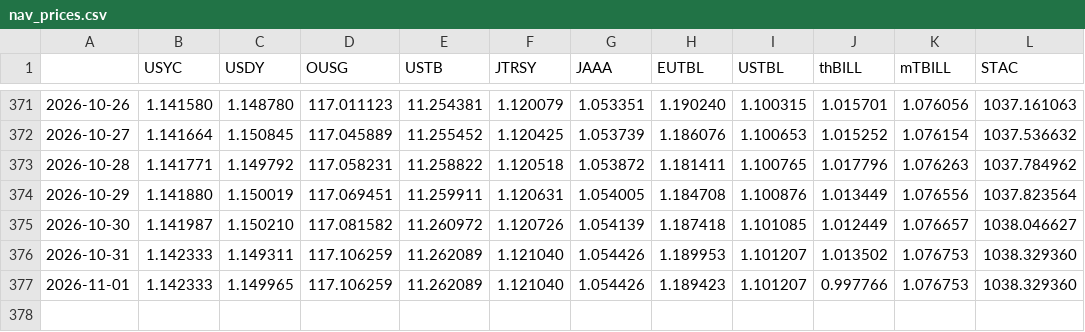
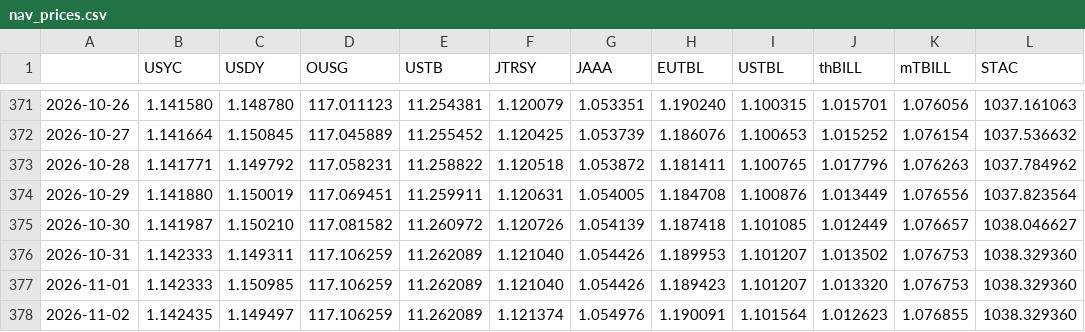
Before and after one commit to alphalineresearch/alphaline-charts, a CSV file: data/eth_rwa/nav_prices.csv, drawn as a sheet; only a part is shown, gaps mark what is left out.

```diff
--- a/data/eth_rwa/nav_prices.csv
+++ b/data/eth_rwa/nav_prices.csv
@@ -376,2 +376,3 @@
 2026-10-31,1.142333,1.149311,117.106259,11.262089,1.121040,1.054426,1.189953,1.101207,1.013502,1.076753,1038.329360
-2026-11-01,1.142333,1.149965,117.106259,11.262089,1.121040,1.054426,1.189423,1.101207,0.997766,1.076753,1038.329360
+2026-11-01,1.142333,1.150985,117.106259,11.262089,1.121040,1.054426,1.189423,1.101207,1.013320,1.076753,1038.329360
+2026-11-02,1.142435,1.149497,117.106259,11.262089,1.121374,1.054976,1.190091,1.101564,1.012623,1.076855,1038.329360
```
Also changed, not shown: data/breadth/coins.csv, data/eth_rwa/supply.csv, 51 other files.
